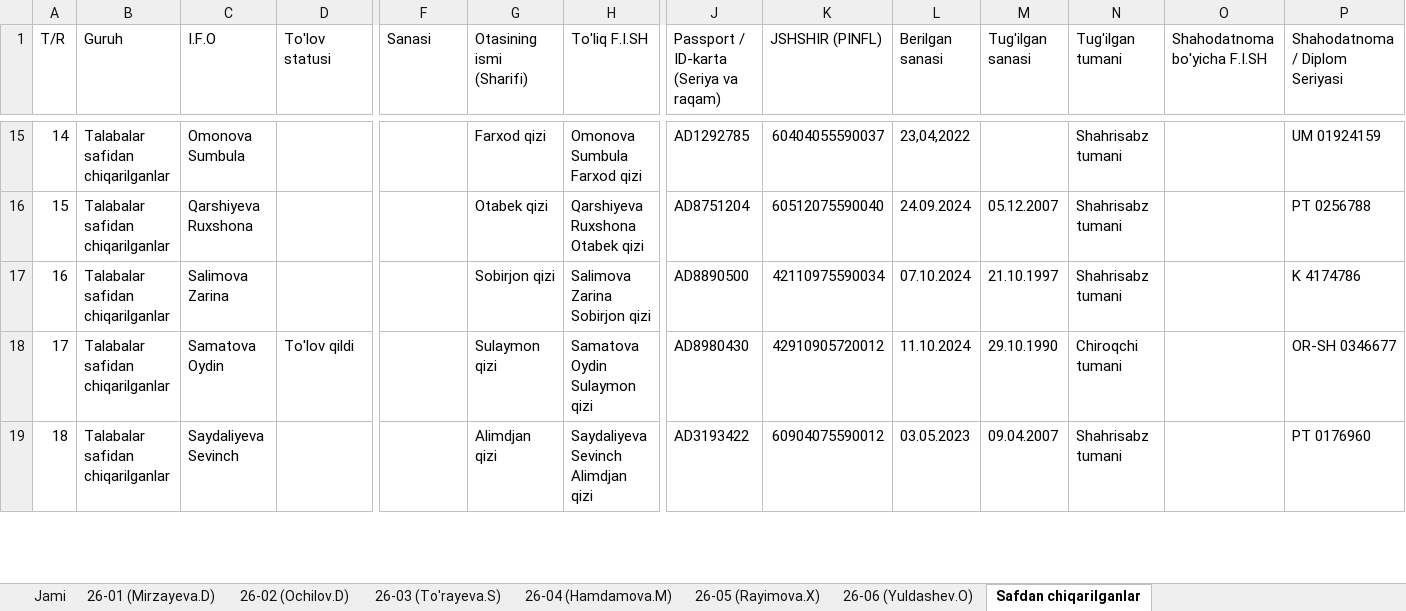
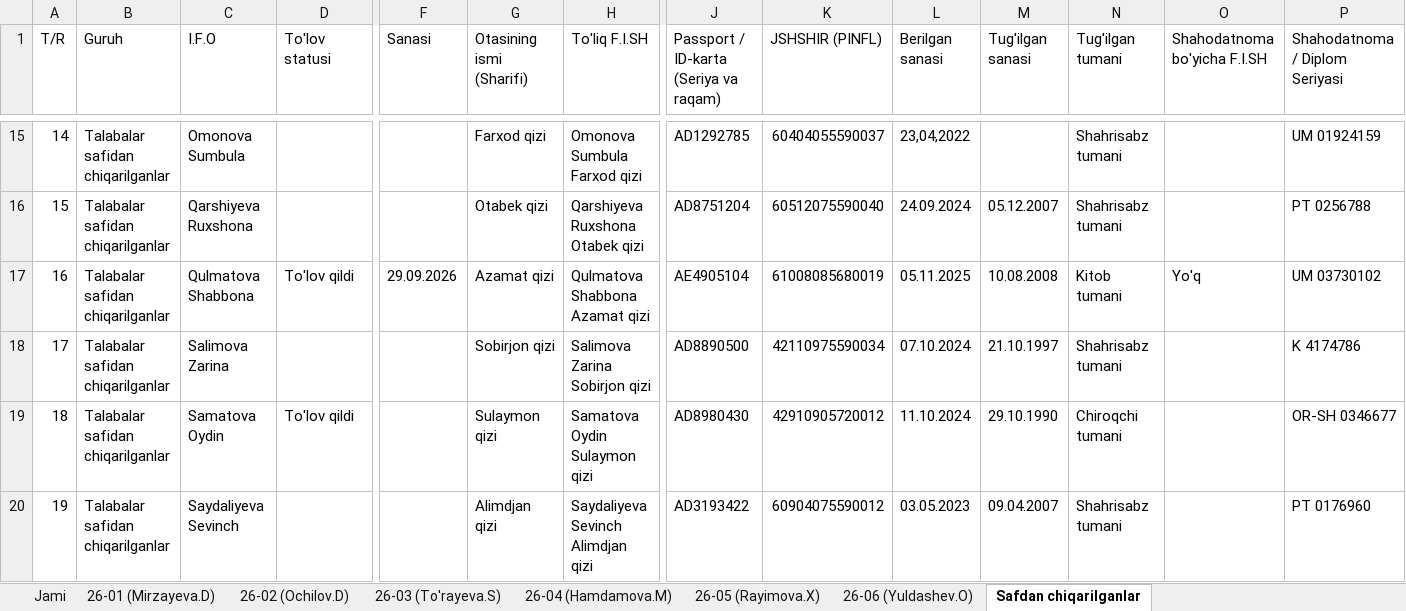
Before and after one commit to ozodbeknapasov007-dotcom/talabalar-jadvali, an Excel workbook: data/Talabalar_Yangilangan_Royxat.xlsx, sheet Safdan chiqarilganlar, drawn as a sheet; only a part is shown, gaps mark what is left out; values as stored, in another font and other column widths than the file's, no cell formats; addresses are those after the commit; rows hold the shown columns only; the diff names each change by its address in the sheet, - before the commit and + after, or states it on an @@ line.

Commit message:
Auto: talaba ma'lumotlari yangilandi (2026-10-09 13:13:47)

```diff
--- a/data/Talabalar_Yangilangan_Royxat.xlsx (sheet Safdan chiqarilganlar)
+++ b/data/Talabalar_Yangilangan_Royxat.xlsx (sheet Safdan chiqarilganlar)
+row 17: 16 | Talabalar safidan chiqarilganlar | Qulmatova Shabbona | To'lov qildi | 29.09.2026 | Azamat qizi | Qulmatova Shabbona Azamat qizi | AE4905104 | 61008085680019 | 05.11.2025 | 10.08.2008 | Kitob tumani | Yo'q | UM 03730102
@@ column A (T/R) renumbered from row 18 down @@
```
Also changed, not shown: sheet 26-02 (Ochilov.D), sheet Jami, cell formats, data/Talabalar_Toliq_Royxati.xlsx, qayta_tekshiruv/Talabalar_Yangilangan_Royxat.xlsx, 14 other files.
